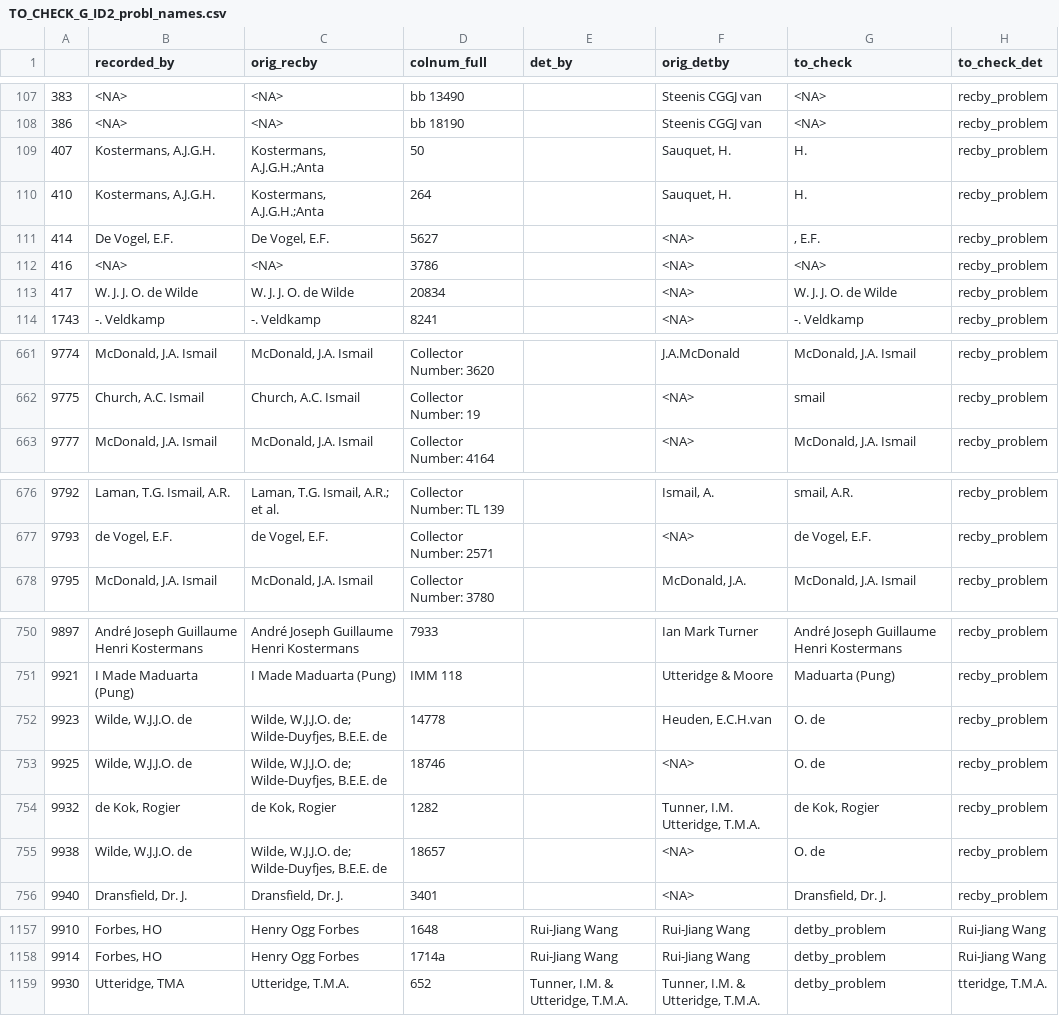
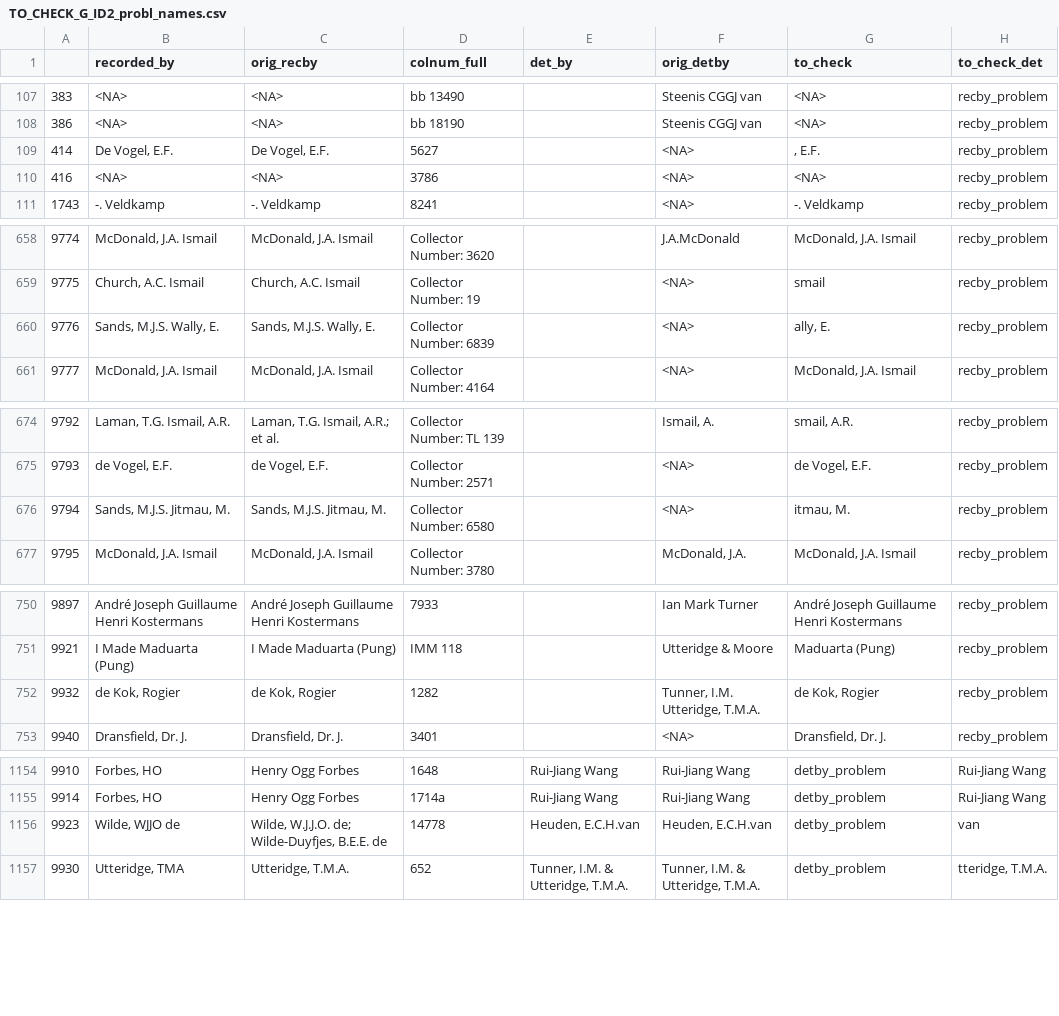
Before and after one commit to SJStreiff/share_DB_WIP, a CSV file: 1a_WIP/TO_CHECK_G_ID2_probl_names.csv, drawn as a sheet; only a part is shown, gaps mark what is left out; removed rows and columns are numbered as before the commit, all else as after; the diff covers the shown part only; the diff names each change by its address in the sheet, - before the commit and + after, or states it on an @@ line.

```diff
--- a/1a_WIP/TO_CHECK_G_ID2_probl_names.csv
+++ b/1a_WIP/TO_CHECK_G_ID2_probl_names.csv
-row 109: 407 | Kostermans, A.J.G.H. | Kostermans, A.J.G.H.;Anta | 50 |  | Sauquet, H. | H. | recby_problem
-row 110: 410 | Kostermans, A.J.G.H. | Kostermans, A.J.G.H.;Anta | 264 |  | Sauquet, H. | H. | recby_problem
-row 113: 417 | W. J. J. O. de Wilde | W. J. J. O. de Wilde | 20834 |  | <NA> | W. J. J. O. de Wilde | recby_problem
+row 660: 9776 | Sands, M.J.S. Wally, E. | Sands, M.J.S. Wally, E. | Collector Number: 6839 |  | <NA> | ally, E. | recby_problem
+row 676: 9794 | Sands, M.J.S. Jitmau, M. | Sands, M.J.S. Jitmau, M. | Collector Number: 6580 |  | <NA> | itmau, M. | recby_problem
-row 752: 9923 | Wilde, W.J.J.O. de | Wilde, W.J.J.O. de; Wilde-Duyfjes, B.E.E. de | 14778 |  | Heuden, E.C.H.van | O. de | recby_problem
-row 753: 9925 | Wilde, W.J.J.O. de | Wilde, W.J.J.O. de; Wilde-Duyfjes, B.E.E. de | 18746 |  | <NA> | O. de | recby_problem
-row 755: 9938 | Wilde, W.J.J.O. de | Wilde, W.J.J.O. de; Wilde-Duyfjes, B.E.E. de | 18657 |  | <NA> | O. de | recby_problem
+row 1156: 9923 | Wilde, WJJO de | Wilde, W.J.J.O. de; Wilde-Duyfjes, B.E.E. de | 14778 | Heuden, E.C.H.van | Heuden, E.C.H.van | detby_problem | van
```
Also changed, not shown: 1 added row elsewhere in this file, 1a_WIP/G_ID2_deduplicated.csv, 1a_WIP/G_ID2_s_n.csv, 36 other files.
